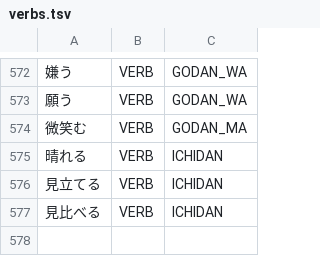
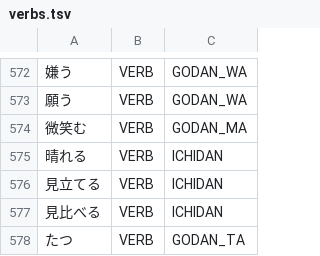
Before and after one commit to aitytech/suzume, a TSV file: data/core/verbs.tsv, drawn as a sheet; only a part is shown, gaps mark what is left out; the diff names each change by its address in the sheet, - before the commit and + after, or states it on an @@ line.

```diff
--- a/data/core/verbs.tsv
+++ b/data/core/verbs.tsv
+row 578: たつ | VERB | GODAN_TA
```
Also changed, not shown: 7 other files.
